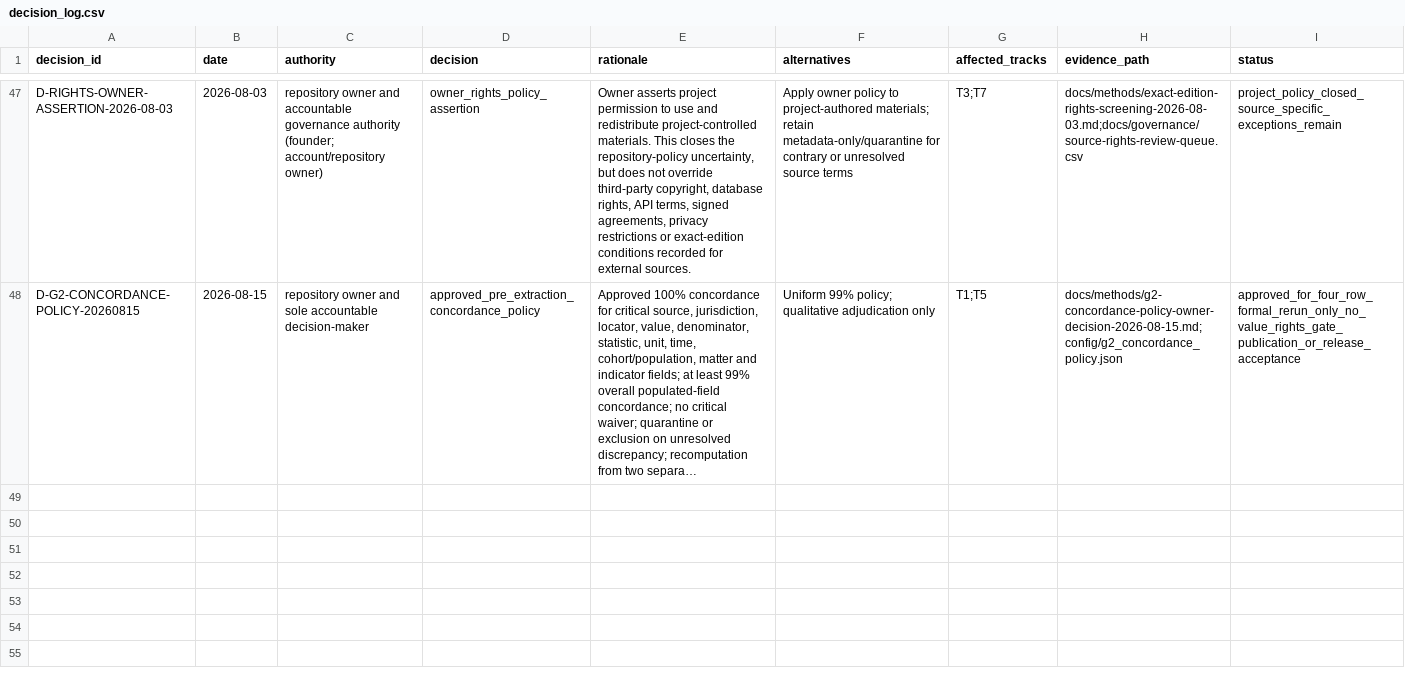
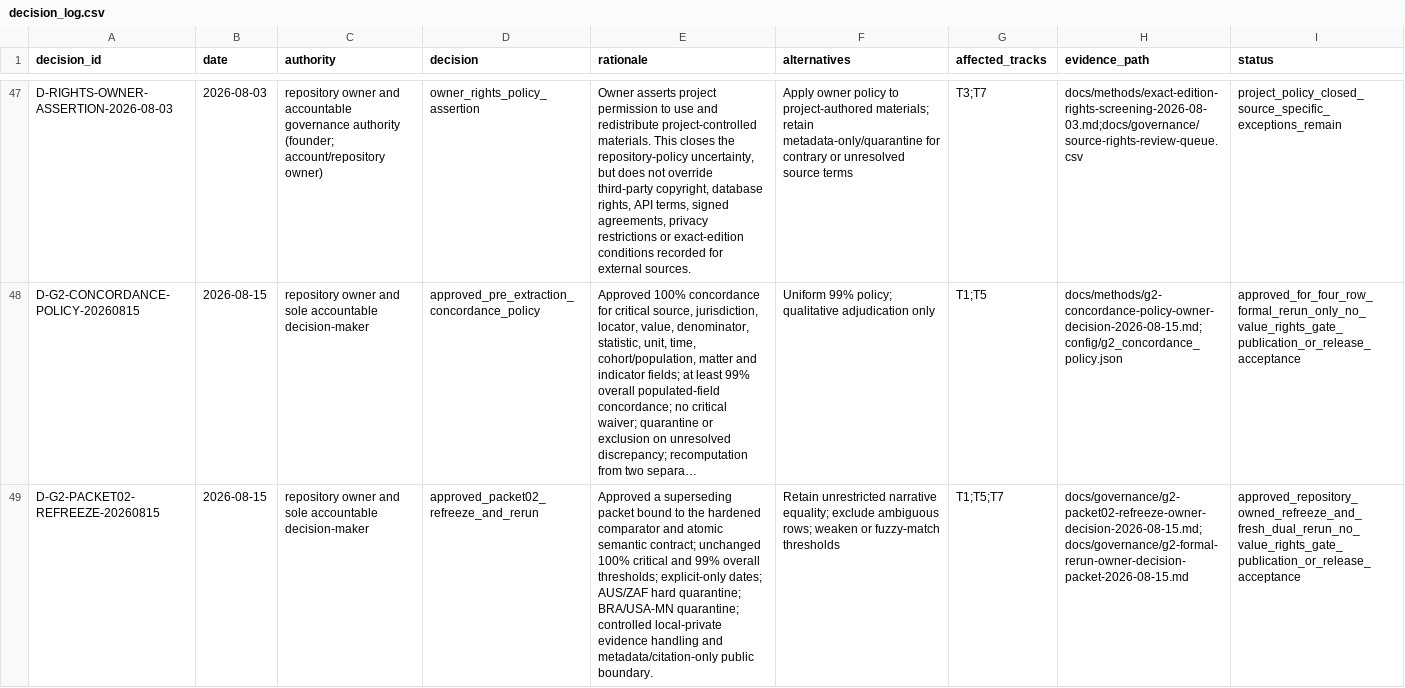
Before and after one commit to edithatogo/global-family-justice-data, a CSV file: programme/decision_log.csv, drawn as a sheet; only a part is shown, gaps mark what is left out; long unchanged cells end in …; the diff names each change by its address in the sheet, - before the commit and + after, or states it on an @@ line.

Commit message:
governance: approve G2 packet 02 refreeze

```diff
--- a/programme/decision_log.csv
+++ b/programme/decision_log.csv
+row 49: D-G2-PACKET02-REFREEZE-20260815 | 2026-08-15 | repository owner and sole accountable decision-maker | approved_packet02_refreeze_and_rerun | Approved a superseding packet bound to the hardened comparator and atomic semantic contract; unchanged 100% critical and 99% overall thresholds; explicit-only dates; AUS/ZAF hard quarantine; BRA/USA-MN quarantine; controlled local-private evidence handling and metadata/citation-only public boundary. | Retain unrestricted narrative equality; exclude ambiguous rows; weaken or fuzzy-match thresholds | T1;T5;T7 | docs/governance/g2-packet02-refreeze-owner-decision-2026-08-15.md;docs/governance/g2-formal-rerun-owner-decision-packet-2026-08-15.md | approved_repository_owned_refreeze_and_fresh_dual_rerun_no_value_rights_gate_publication_or_release_acceptance
```
Also changed, not shown: 1 other file.
